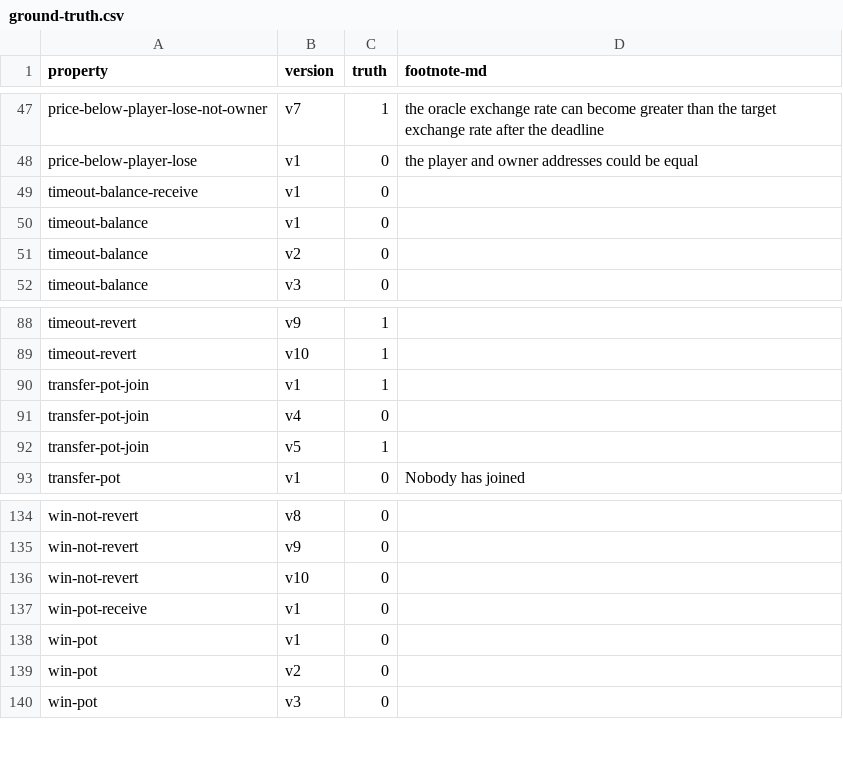
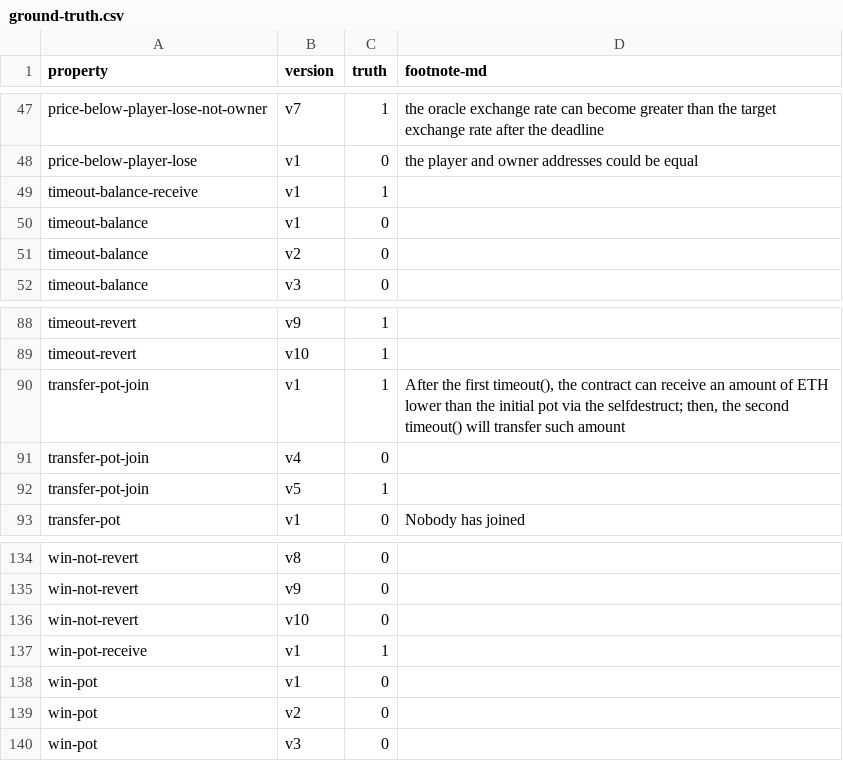
Before and after one commit to fiaravia/contracts-verification-benchmark, a CSV file: contracts/price-bet/ground-truth.csv, drawn as a sheet; only a part is shown, gaps mark what is left out.

Commit message:
price-bet: fix ground truths

```diff
--- a/contracts/price-bet/ground-truth.csv
+++ b/contracts/price-bet/ground-truth.csv
@@ -48,3 +48,3 @@ price-below-player-lose-not-owner,v7,1,"the oracle exchange rate can become grea
 price-below-player-lose,v1,0,"the player and owner addresses could be equal"
-timeout-balance-receive,v1,0,
+timeout-balance-receive,v1,1,
 timeout-balance,v1,0,
@@ -89,3 +89,3 @@ timeout-revert,v9,1,
 timeout-revert,v10,1,
-transfer-pot-join,v1,1,
+transfer-pot-join,v1,1,"After the first timeout(), the contract can receive an amount of ETH lower than the initial pot via the selfdestruct; then, the second timeout() will transfer such amount"
 transfer-pot-join,v4,0,
@@ -136,3 +136,3 @@ win-not-revert,v9,0,
 win-not-revert,v10,0,
-win-pot-receive,v1,0,
+win-pot-receive,v1,1,
 win-pot,v1,0,
```
